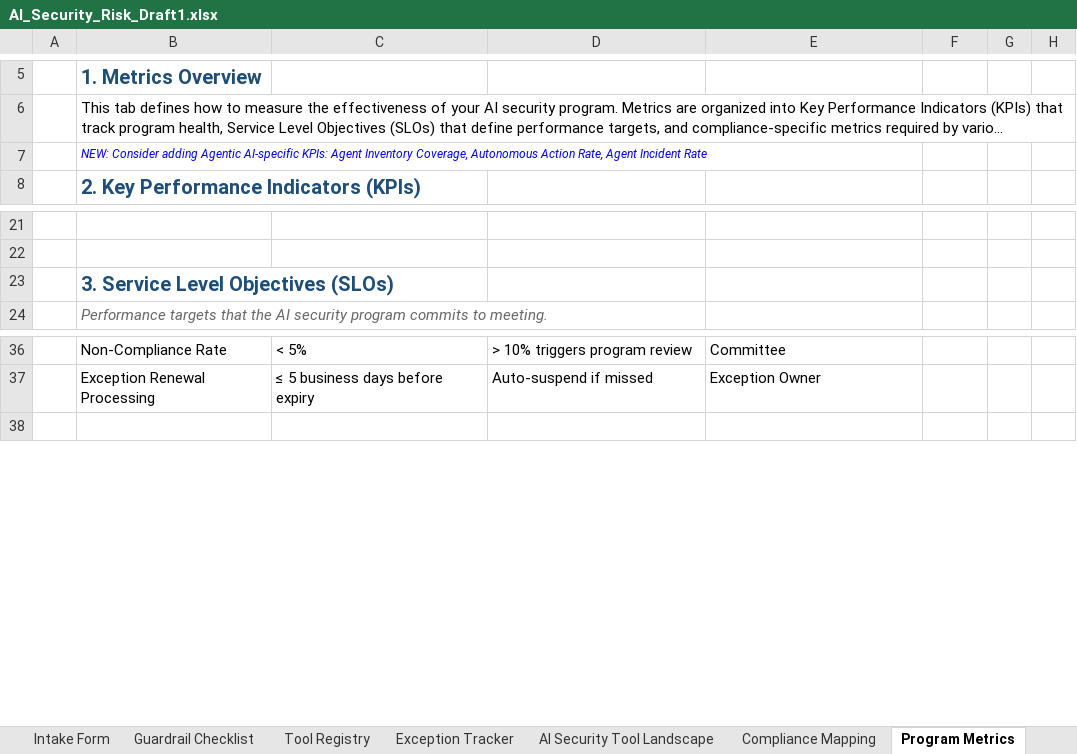
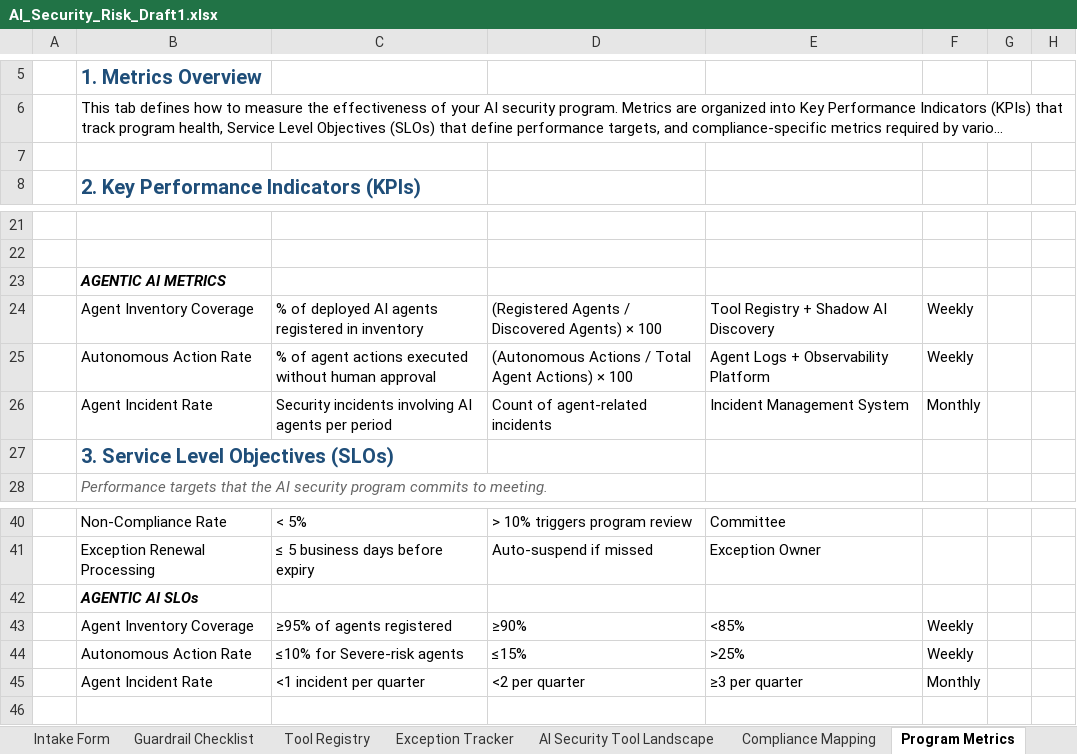
Before and after one commit to jasonmichaelrobbins-arch/-ai-security-governance-workbook, an Excel workbook: AI_Security_Risk_Draft1.xlsx, sheet Program Metrics, drawn as a sheet; only a part is shown, gaps mark what is left out; long unchanged cells end in …; values as stored, in another font and other column widths than the file's, no borders; the diff names each change by its address in the sheet, - before the commit and + after, or states it on an @@ line.

```diff
--- a/AI_Security_Risk_Draft1.xlsx (sheet Program Metrics)
+++ b/AI_Security_Risk_Draft1.xlsx (sheet Program Metrics)
-B7: NEW: Consider adding Agentic AI-specific KPIs: Agent Inventory Coverage, Autonomous Action Rate, Agent Incident Rate
+B7: (empty)
+row 23:  | AGENTIC AI METRICS
+row 24:  | Agent Inventory Coverage | % of deployed AI agents registered in inventory | (Registered Agents / Discovered Agents) × 100 | Tool Registry + Shadow AI Discovery | Weekly
+row 25:  | Autonomous Action Rate | % of agent actions executed without human approval | (Autonomous Actions / Total Agent Actions) × 100 | Agent Logs + Observability Platform | Weekly
+row 26:  | Agent Incident Rate | Security incidents involving AI agents per period | Count of agent-related incidents | Incident Management System | Monthly
+row 42:  | AGENTIC AI SLOs
+row 43:  | Agent Inventory Coverage | ≥95% of agents registered | ≥90% | <85% | Weekly
+row 44:  | Autonomous Action Rate | ≤10% for Severe-risk agents | ≤15% | >25% | Weekly
+row 45:  | Agent Incident Rate | <1 incident per quarter | <2 per quarter | ≥3 per quarter | Monthly
```
Also changed, not shown: sheet AI Security Tool Landscape, sheet User Guide, sheet Tool Function Mapping, sheet Exception Tracker.
